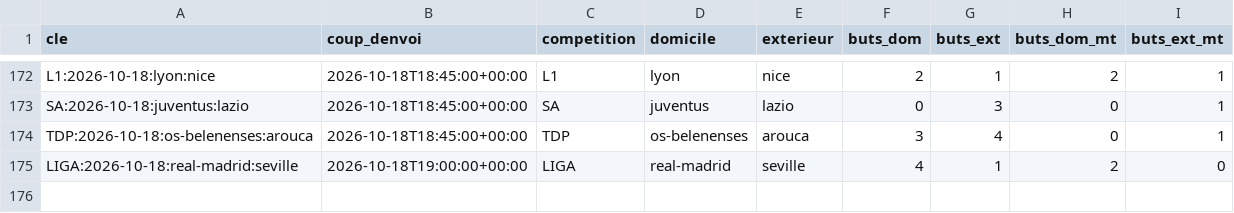
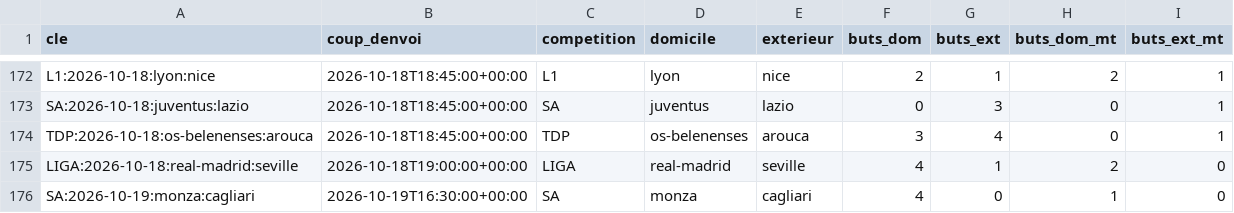
Before and after one commit to Stevy64/Zanalyze-Engine, a CSV file: data/archive/resultats-2026-10.csv, drawn as a sheet; only a part is shown, gaps mark what is left out; the diff names each change by its address in the sheet, - before the commit and + after, or states it on an @@ line.

```diff
--- a/data/archive/resultats-2026-10.csv
+++ b/data/archive/resultats-2026-10.csv
+row 176: SA:2026-10-19:monza:cagliari | 2026-10-19T16:30:00+00:00 | SA | monza | cagliari | 4 | 0 | 1 | 0
```
Also changed, not shown: data/archive/observations-2026-10.csv, 1 other file.
